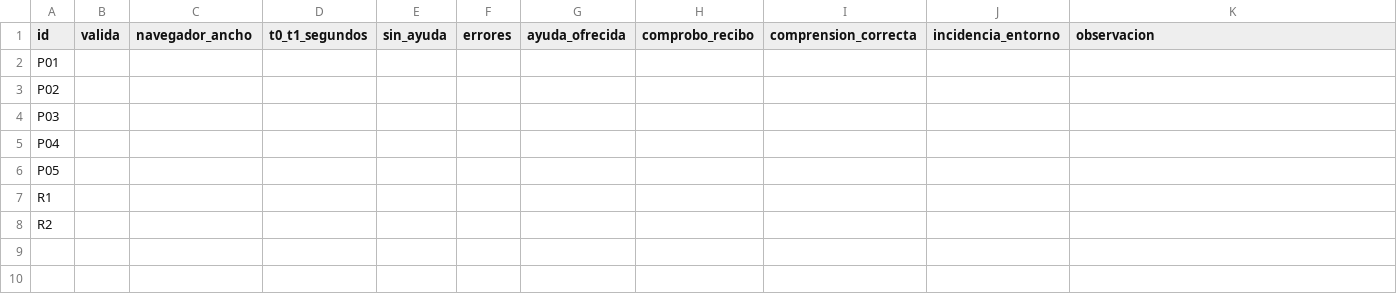
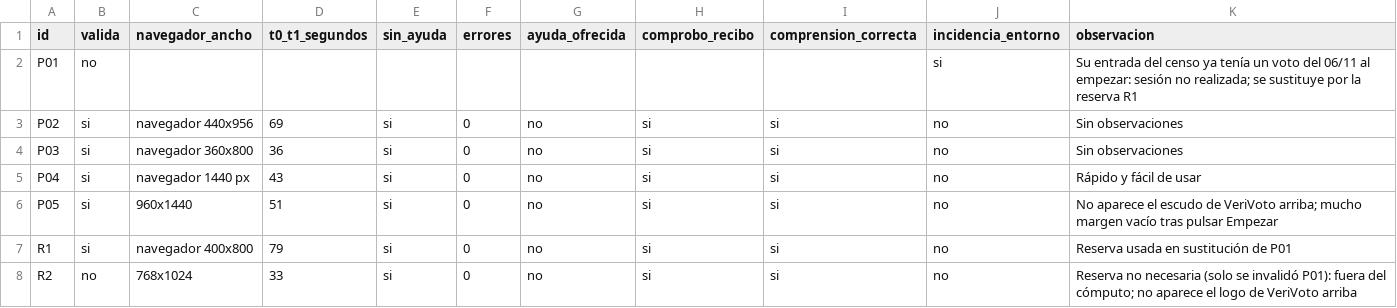
Before and after one commit to saulrampa-ual/saas-digital-voting, a CSV file: docs/evaluation/usabilidad/hoja-registro-h1b.csv, drawn as a sheet.

```diff
--- a/docs/evaluation/usabilidad/hoja-registro-h1b.csv
+++ b/docs/evaluation/usabilidad/hoja-registro-h1b.csv
@@ -1,8 +1,8 @@
 id,valida,navegador_ancho,t0_t1_segundos,sin_ayuda,errores,ayuda_ofrecida,comprobo_recibo,comprension_correcta,incidencia_entorno,observacion
-P01,,,,,,,,,,
-P02,,,,,,,,,,
-P03,,,,,,,,,,
-P04,,,,,,,,,,
-P05,,,,,,,,,,
-R1,,,,,,,,,,
-R2,,,,,,,,,,
+P01,no,,,,,,,,si,Su entrada del censo ya tenía un voto del 06/11 al empezar: sesión no realizada; se sustituye por la reserva R1
+P02,si,navegador 440x956,69,si,0,no,si,si,no,Sin observaciones
+P03,si,navegador 360x800,36,si,0,no,si,si,no,Sin observaciones
+P04,si,navegador 1440 px,43,si,0,no,si,si,no,Rápido y fácil de usar
+P05,si,960x1440,51,si,0,no,si,si,no,No aparece el escudo de VeriVoto arriba; mucho margen vacío tras pulsar Empezar
+R1,si,navegador 400x800,79,si,0,no,si,si,no,Reserva usada en sustitución de P01
+R2,no,768x1024,33,si,0,no,si,si,no,Reserva no necesaria (solo se invalidó P01): fuera del cómputo; no aparece el logo de VeriVoto arriba
```
Also changed, not shown: 10 other files.
